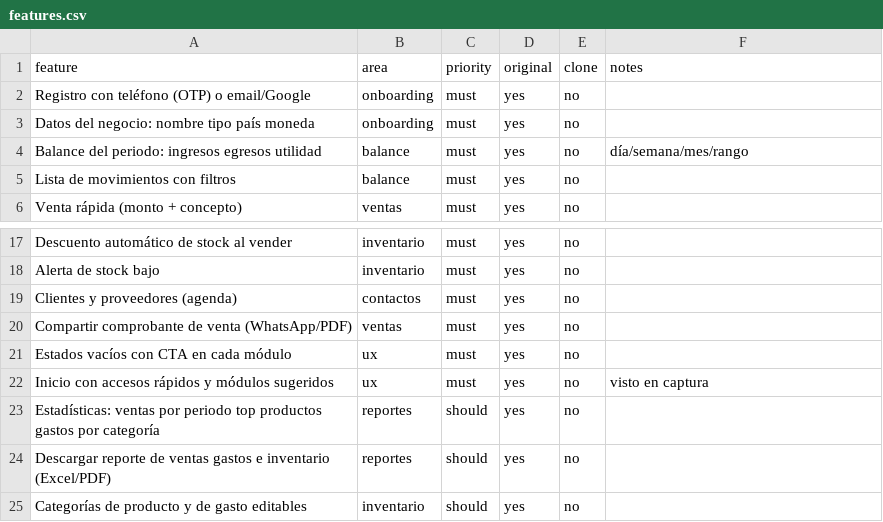
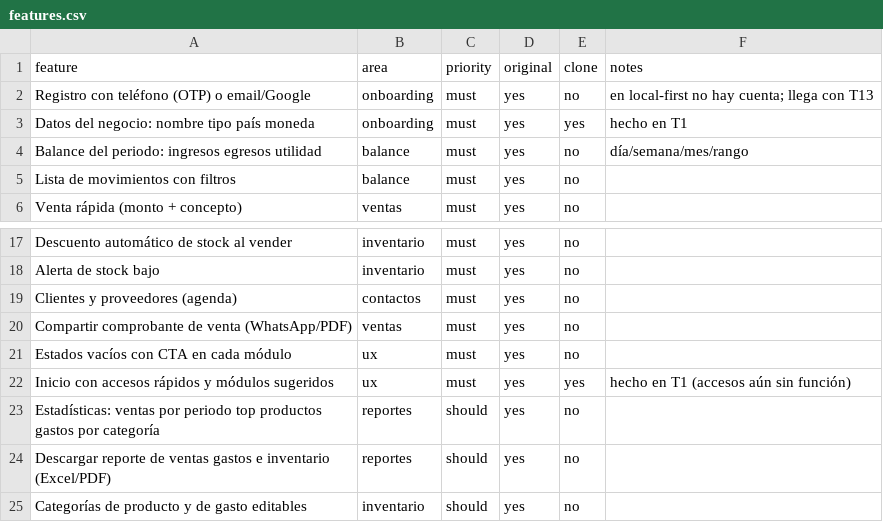
Before and after one commit to taviof2-glitch/Videos, a CSV file: replica/features.csv, drawn as a sheet; only a part is shown, gaps mark what is left out.

```diff
--- a/replica/features.csv
+++ b/replica/features.csv
@@ -1,4 +1,4 @@
 feature,area,priority,original,clone,notes
-Registro con teléfono (OTP) o email/Google,onboarding,must,yes,no,
-Datos del negocio: nombre tipo país moneda,onboarding,must,yes,no,
+Registro con teléfono (OTP) o email/Google,onboarding,must,yes,no,en local-first no hay cuenta; llega con T13
+Datos del negocio: nombre tipo país moneda,onboarding,must,yes,yes,hecho en T1
 Balance del periodo: ingresos egresos utilidad,balance,must,yes,no,día/semana/mes/rango
@@ -21,3 +21,3 @@ Compartir comprobante de venta (WhatsApp/PDF),ventas,must,yes,no,
 Estados vacíos con CTA en cada módulo,ux,must,yes,no,
-Inicio con accesos rápidos y módulos sugeridos,ux,must,yes,no,visto en captura
+Inicio con accesos rápidos y módulos sugeridos,ux,must,yes,yes,hecho en T1 (accesos aún sin función)
 Estadísticas: ventas por periodo top productos gastos por categoría,reportes,should,yes,no,
```
Also changed, not shown: 27 other files.
